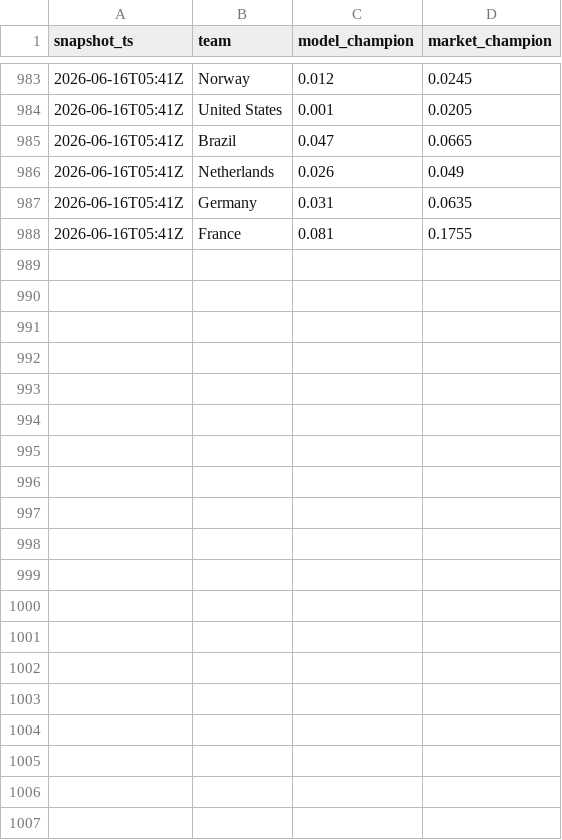
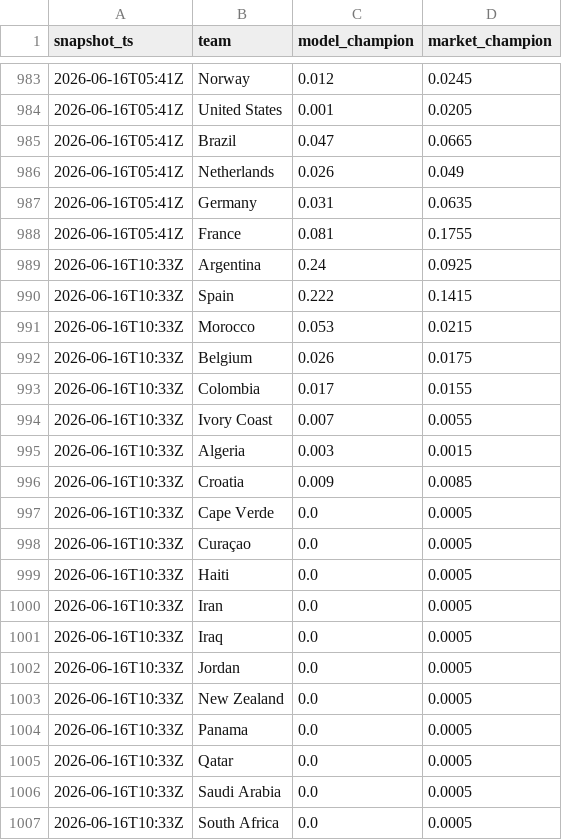
Before and after one commit to matteodethomasis-svg/wc2026-model, a CSV file: reports/track_record_outright_ledger.csv, drawn as a sheet; only a part is shown, gaps mark what is left out; the diff covers the shown part only.

```diff
--- a/reports/track_record_outright_ledger.csv
+++ b/reports/track_record_outright_ledger.csv
@@ -988 +988,20 @@ snapshot_ts,team,model_champion,market_champion
 2026-06-16T05:41Z,France,0.081,0.1755
+2026-06-16T10:33Z,Argentina,0.24,0.0925
+2026-06-16T10:33Z,Spain,0.222,0.1415
+2026-06-16T10:33Z,Morocco,0.053,0.0215
+2026-06-16T10:33Z,Belgium,0.026,0.0175
+2026-06-16T10:33Z,Colombia,0.017,0.0155
+2026-06-16T10:33Z,Ivory Coast,0.007,0.0055
+2026-06-16T10:33Z,Algeria,0.003,0.0015
+2026-06-16T10:33Z,Croatia,0.009,0.0085
+2026-06-16T10:33Z,Cape Verde,0.0,0.0005
+2026-06-16T10:33Z,Curaçao,0.0,0.0005
+2026-06-16T10:33Z,Haiti,0.0,0.0005
+2026-06-16T10:33Z,Iran,0.0,0.0005
+2026-06-16T10:33Z,Iraq,0.0,0.0005
+2026-06-16T10:33Z,Jordan,0.0,0.0005
+2026-06-16T10:33Z,New Zealand,0.0,0.0005
+2026-06-16T10:33Z,Panama,0.0,0.0005
+2026-06-16T10:33Z,Qatar,0.0,0.0005
+2026-06-16T10:33Z,Saudi Arabia,0.0,0.0005
+2026-06-16T10:33Z,South Africa,0.0,0.0005
```
Also changed, not shown: 28 added rows elsewhere in this file, data/interim/polymarket_world_cup_winner.csv, 3 other files.
